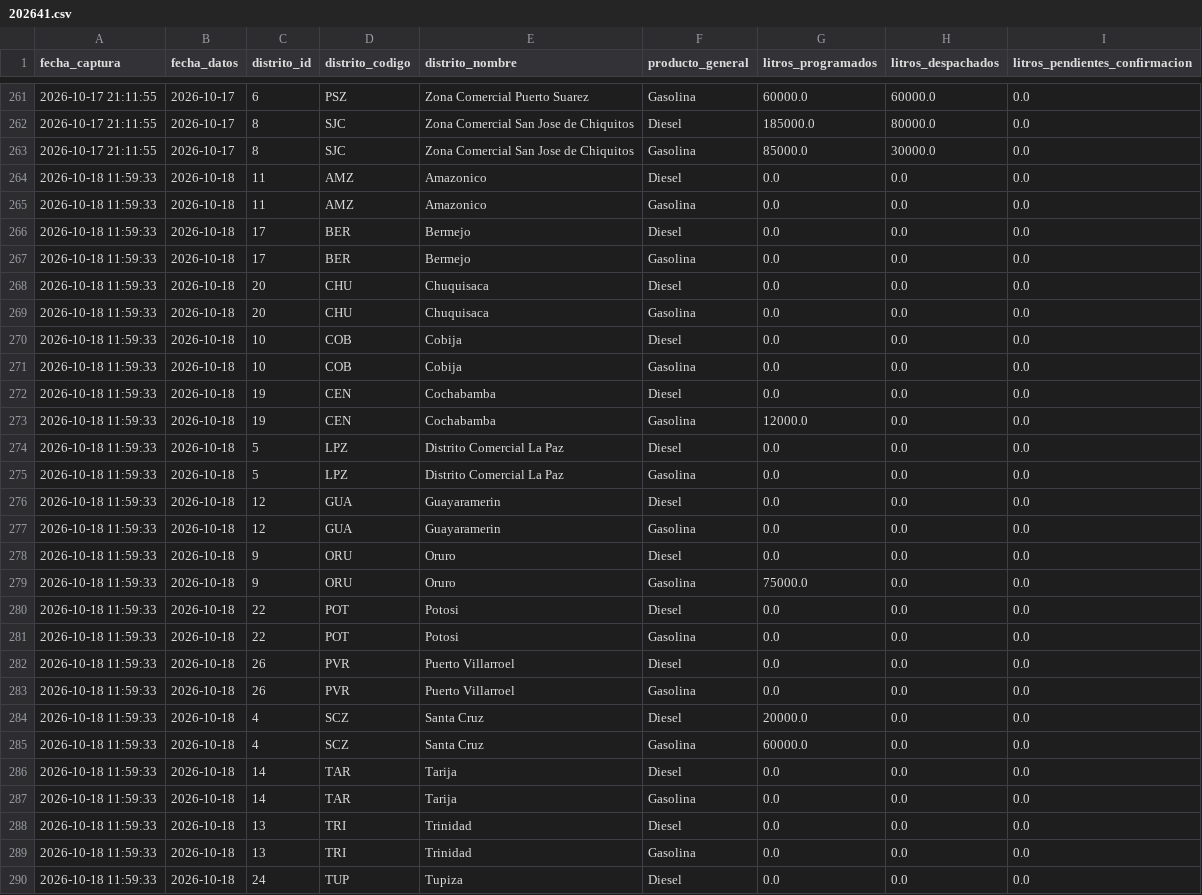
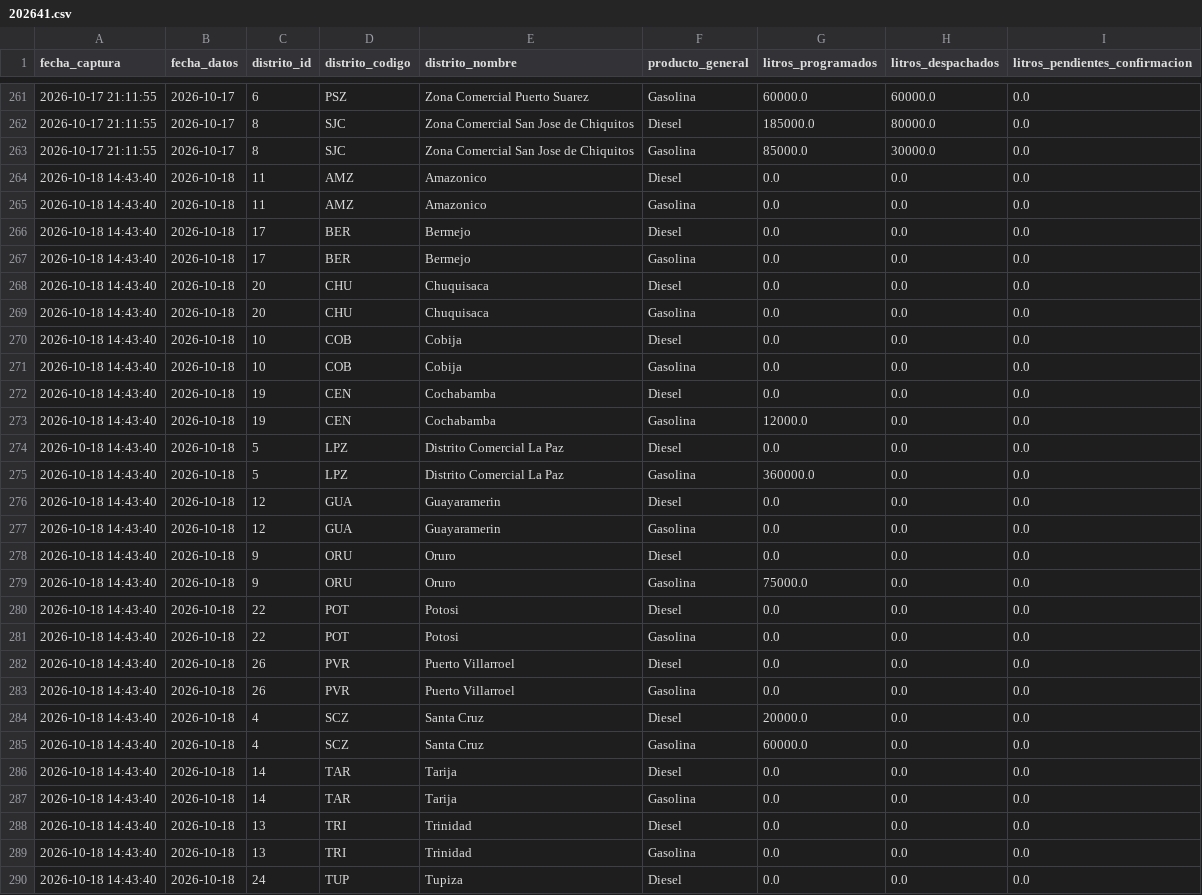
Before and after one commit to sociedatos/bo-combustible, a CSV file: data_ypfb/resumen/202641.csv, drawn as a sheet; only a part is shown, gaps mark what is left out; the diff covers the shown part only.

```diff
--- a/data_ypfb/resumen/202641.csv
+++ b/data_ypfb/resumen/202641.csv
@@ -263,28 +263,28 @@ fecha_captura,fecha_datos,distrito_id,distrito_codigo,distrito_nombre,producto_g
 2026-10-17 21:11:55,2026-10-17,8,SJC,Zona Comercial San Jose de Chiquitos,Gasolina,85000.0,30000.0,0.0
-2026-10-18 11:59:33,2026-10-18,11,AMZ,Amazonico,Diesel,0.0,0.0,0.0
-2026-10-18 11:59:33,2026-10-18,11,AMZ,Amazonico,Gasolina,0.0,0.0,0.0
-2026-10-18 11:59:33,2026-10-18,17,BER,Bermejo,Diesel,0.0,0.0,0.0
-2026-10-18 11:59:33,2026-10-18,17,BER,Bermejo,Gasolina,0.0,0.0,0.0
-2026-10-18 11:59:33,2026-10-18,20,CHU,Chuquisaca,Diesel,0.0,0.0,0.0
-2026-10-18 11:59:33,2026-10-18,20,CHU,Chuquisaca,Gasolina,0.0,0.0,0.0
-2026-10-18 11:59:33,2026-10-18,10,COB,Cobija,Diesel,0.0,0.0,0.0
-2026-10-18 11:59:33,2026-10-18,10,COB,Cobija,Gasolina,0.0,0.0,0.0
-2026-10-18 11:59:33,2026-10-18,19,CEN,Cochabamba,Diesel,0.0,0.0,0.0
-2026-10-18 11:59:33,2026-10-18,19,CEN,Cochabamba,Gasolina,12000.0,0.0,0.0
-2026-10-18 11:59:33,2026-10-18,5,LPZ,Distrito Comercial La Paz,Diesel,0.0,0.0,0.0
-2026-10-18 11:59:33,2026-10-18,5,LPZ,Distrito Comercial La Paz,Gasolina,0.0,0.0,0.0
-2026-10-18 11:59:33,2026-10-18,12,GUA,Guayaramerin,Diesel,0.0,0.0,0.0
-2026-10-18 11:59:33,2026-10-18,12,GUA,Guayaramerin,Gasolina,0.0,0.0,0.0
-2026-10-18 11:59:33,2026-10-18,9,ORU,Oruro,Diesel,0.0,0.0,0.0
-2026-10-18 11:59:33,2026-10-18,9,ORU,Oruro,Gasolina,75000.0,0.0,0.0
-2026-10-18 11:59:33,2026-10-18,22,POT,Potosi,Diesel,0.0,0.0,0.0
-2026-10-18 11:59:33,2026-10-18,22,POT,Potosi,Gasolina,0.0,0.0,0.0
-2026-10-18 11:59:33,2026-10-18,26,PVR,Puerto Villarroel,Diesel,0.0,0.0,0.0
-2026-10-18 11:59:33,2026-10-18,26,PVR,Puerto Villarroel,Gasolina,0.0,0.0,0.0
-2026-10-18 11:59:33,2026-10-18,4,SCZ,Santa Cruz,Diesel,20000.0,0.0,0.0
-2026-10-18 11:59:33,2026-10-18,4,SCZ,Santa Cruz,Gasolina,60000.0,0.0,0.0
-2026-10-18 11:59:33,2026-10-18,14,TAR,Tarija,Diesel,0.0,0.0,0.0
-2026-10-18 11:59:33,2026-10-18,14,TAR,Tarija,Gasolina,0.0,0.0,0.0
-2026-10-18 11:59:33,2026-10-18,13,TRI,Trinidad,Diesel,0.0,0.0,0.0
-2026-10-18 11:59:33,2026-10-18,13,TRI,Trinidad,Gasolina,0.0,0.0,0.0
-2026-10-18 11:59:33,2026-10-18,24,TUP,Tupiza,Diesel,0.0,0.0,0.0
+2026-10-18 14:43:40,2026-10-18,11,AMZ,Amazonico,Diesel,0.0,0.0,0.0
+2026-10-18 14:43:40,2026-10-18,11,AMZ,Amazonico,Gasolina,0.0,0.0,0.0
+2026-10-18 14:43:40,2026-10-18,17,BER,Bermejo,Diesel,0.0,0.0,0.0
+2026-10-18 14:43:40,2026-10-18,17,BER,Bermejo,Gasolina,0.0,0.0,0.0
+2026-10-18 14:43:40,2026-10-18,20,CHU,Chuquisaca,Diesel,0.0,0.0,0.0
+2026-10-18 14:43:40,2026-10-18,20,CHU,Chuquisaca,Gasolina,0.0,0.0,0.0
+2026-10-18 14:43:40,2026-10-18,10,COB,Cobija,Diesel,0.0,0.0,0.0
+2026-10-18 14:43:40,2026-10-18,10,COB,Cobija,Gasolina,0.0,0.0,0.0
+2026-10-18 14:43:40,2026-10-18,19,CEN,Cochabamba,Diesel,0.0,0.0,0.0
+2026-10-18 14:43:40,2026-10-18,19,CEN,Cochabamba,Gasolina,12000.0,0.0,0.0
+2026-10-18 14:43:40,2026-10-18,5,LPZ,Distrito Comercial La Paz,Diesel,0.0,0.0,0.0
+2026-10-18 14:43:40,2026-10-18,5,LPZ,Distrito Comercial La Paz,Gasolina,360000.0,0.0,0.0
+2026-10-18 14:43:40,2026-10-18,12,GUA,Guayaramerin,Diesel,0.0,0.0,0.0
+2026-10-18 14:43:40,2026-10-18,12,GUA,Guayaramerin,Gasolina,0.0,0.0,0.0
+2026-10-18 14:43:40,2026-10-18,9,ORU,Oruro,Diesel,0.0,0.0,0.0
+2026-10-18 14:43:40,2026-10-18,9,ORU,Oruro,Gasolina,75000.0,0.0,0.0
+2026-10-18 14:43:40,2026-10-18,22,POT,Potosi,Diesel,0.0,0.0,0.0
+2026-10-18 14:43:40,2026-10-18,22,POT,Potosi,Gasolina,0.0,0.0,0.0
+2026-10-18 14:43:40,2026-10-18,26,PVR,Puerto Villarroel,Diesel,0.0,0.0,0.0
+2026-10-18 14:43:40,2026-10-18,26,PVR,Puerto Villarroel,Gasolina,0.0,0.0,0.0
+2026-10-18 14:43:40,2026-10-18,4,SCZ,Santa Cruz,Diesel,20000.0,0.0,0.0
+2026-10-18 14:43:40,2026-10-18,4,SCZ,Santa Cruz,Gasolina,60000.0,0.0,0.0
+2026-10-18 14:43:40,2026-10-18,14,TAR,Tarija,Diesel,0.0,0.0,0.0
+2026-10-18 14:43:40,2026-10-18,14,TAR,Tarija,Gasolina,0.0,0.0,0.0
+2026-10-18 14:43:40,2026-10-18,13,TRI,Trinidad,Diesel,0.0,0.0,0.0
+2026-10-18 14:43:40,2026-10-18,13,TRI,Trinidad,Gasolina,0.0,0.0,0.0
+2026-10-18 14:43:40,2026-10-18,24,TUP,Tupiza,Diesel,0.0,0.0,0.0
```
Also changed, not shown: 13 edited cells elsewhere in this file, data_ypfb/programacion/202641.csv, 2 other files.
